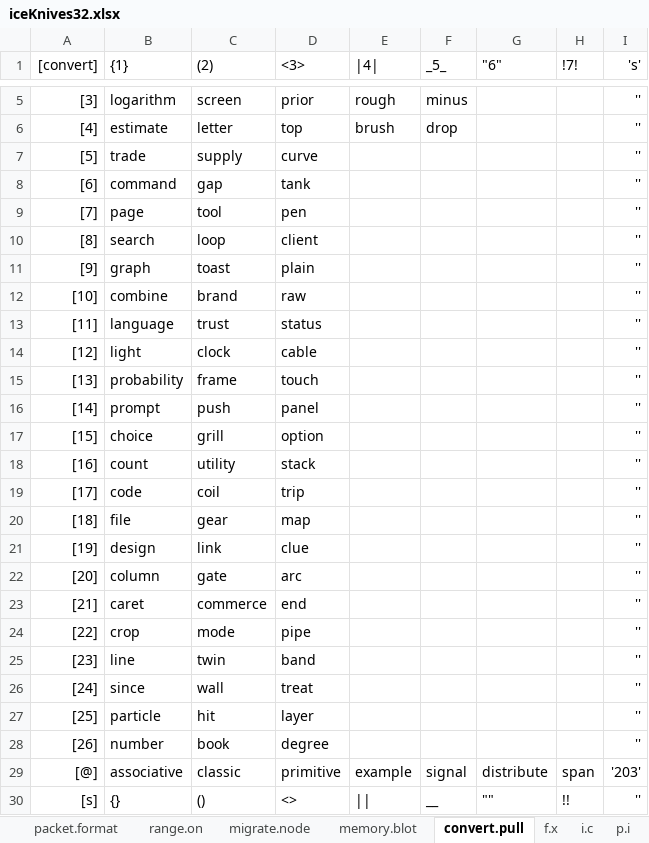
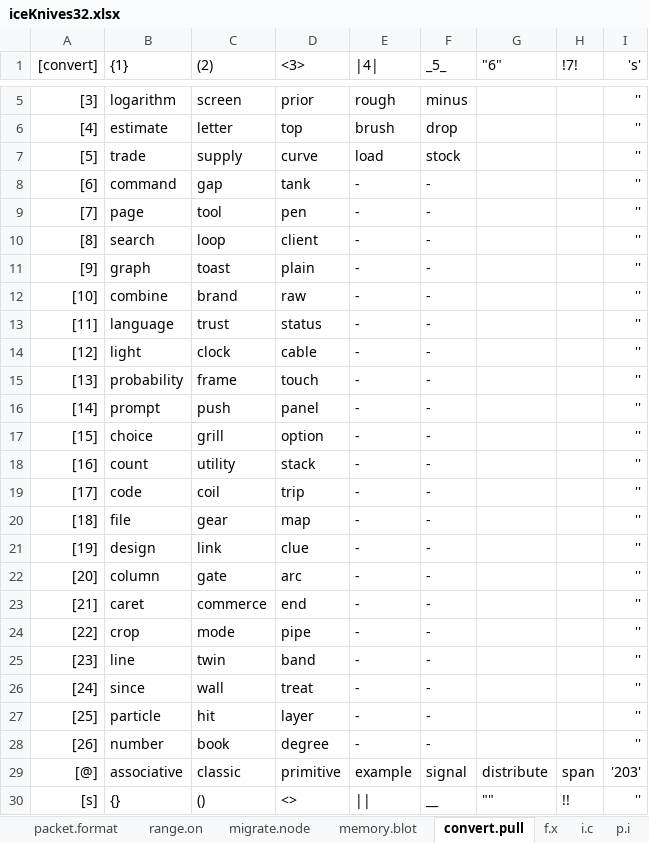
Before and after one commit to openroot/iceKnives32, an Excel workbook: archive/iceKnives32/iceKnives32.xlsx, sheet convert.pull, drawn as a sheet; only a part is shown, gaps mark what is left out; values as stored, in another font and other column widths than the file's, no borders; charts and pictures not drawn; the diff names each change by its address in the sheet, - before the commit and + after, or states it on an @@ line.

```diff
--- a/archive/iceKnives32/iceKnives32.xlsx (sheet convert.pull)
+++ b/archive/iceKnives32/iceKnives32.xlsx (sheet convert.pull)
-E7 (|4|): (empty)
+E7 (|4|): load
-F7 (_5_): (empty)
+F7 (_5_): stock
-E8:E28 (|4|): (empty)
+E8:E28 (|4|): -
-F8:F28 (_5_): (empty)
+F8:F28 (_5_): -
```
Also changed, not shown: 3 other files.
